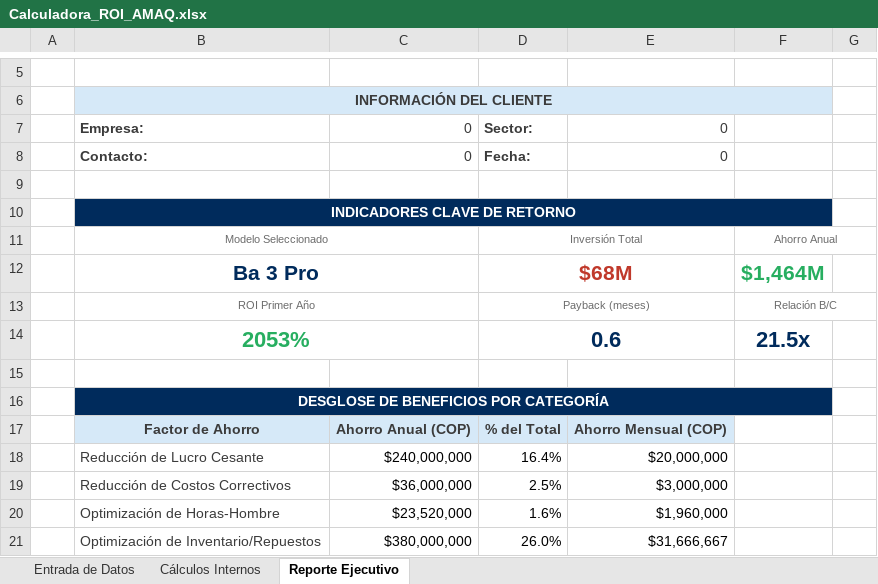
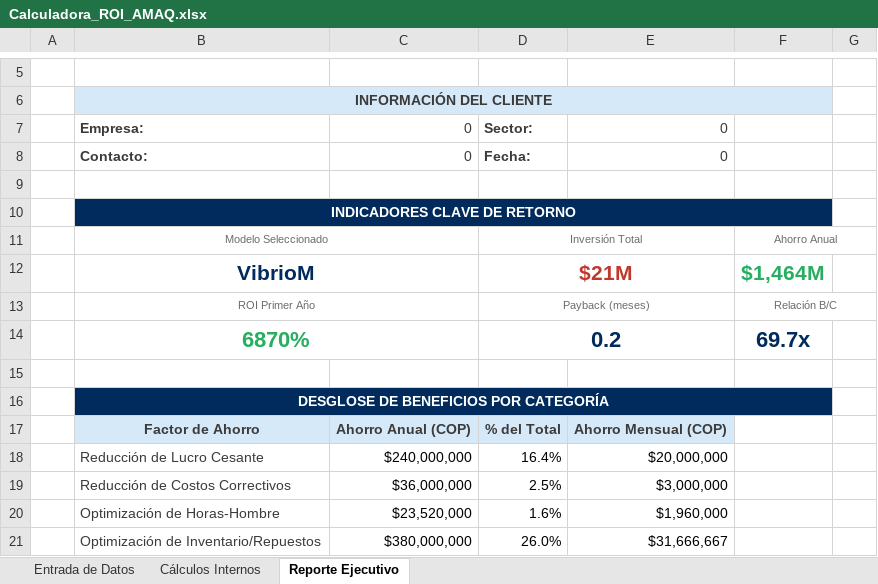
Before and after one commit to tatan8n/RoiApp, an Excel workbook: Calculadora_ROI_AMAQ.xlsx, sheet Reporte Ejecutivo, drawn as a sheet; only a part is shown, gaps mark what is left out; values as stored, in another font and other column widths than the file's, no borders; charts and pictures not drawn; removed rows and columns are numbered as before the commit, all else as after; the diff names each change by its address in the sheet, - before the commit and + after, or states it on an @@ line.

```diff
--- a/Calculadora_ROI_AMAQ.xlsx (sheet Reporte Ejecutivo)
+++ b/Calculadora_ROI_AMAQ.xlsx (sheet Reporte Ejecutivo)
-row 12:  | Ba 3 Pro |  | $68M |  | $1,464M
+row 12:  | VibrioM |  | $21M |  | $1,464M
-row 14:  | 2053% |  | 0.6 |  | 21.5x
+row 14:  | 6870% |  | 0.2 |  | 69.7x
```
Also changed, not shown: sheet Cálculos Internos, sheet Entrada de Datos, charts or pictures, 21 other files.
